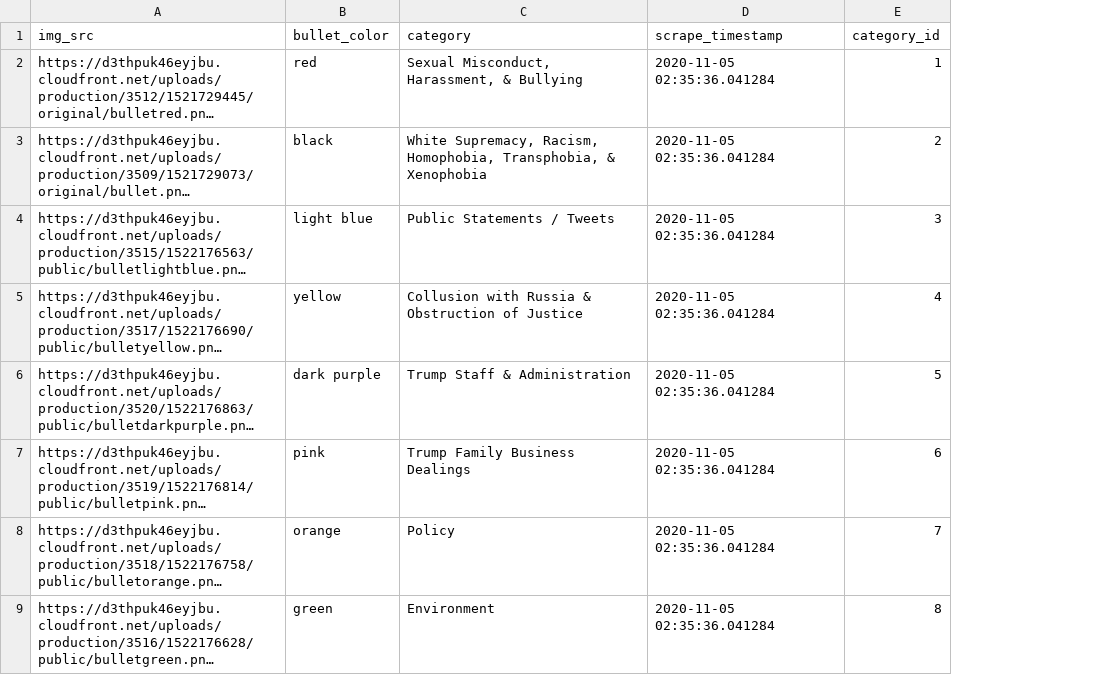
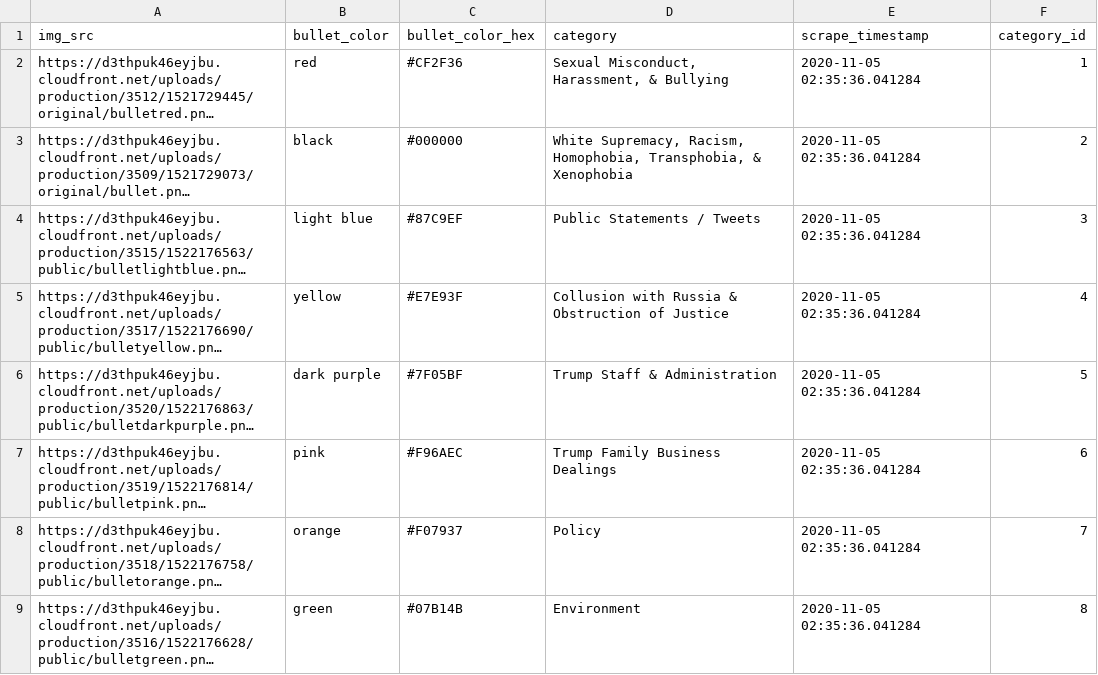
Before and after one commit to alexmerryman/TrumpScandalCatalog, a CSV file: data/cleaned/legend_cleaned.csv, drawn as a sheet; long unchanged cells end in …; the diff names each change by its address in the sheet, - before the commit and + after, or states it on an @@ line.

Commit message:
- added bullet hex color to legend_cleaned.csv - modularizing NLP processes more. - added bigrams hashmap -- needs work.

```diff
--- a/data/cleaned/legend_cleaned.csv
+++ b/data/cleaned/legend_cleaned.csv
+column C (bullet_color_hex), rows 2-9: #CF2F36 | #000000 | #87C9EF | #E7E93F | #7F05BF | #F96AEC | #F07937 | #07B14B
```
Also changed, not shown: 4 other files.
